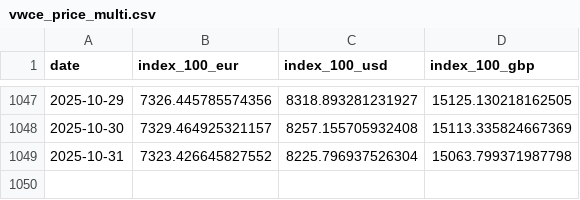
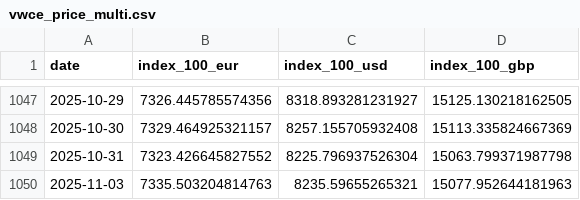
Before and after one commit to bankeronwheels-raph/quilt-outputs, a CSV file: vwce/vwce_price_multi.csv, drawn as a sheet; only a part is shown, gaps mark what is left out.

Commit message:
VWCE nightly: update CSVs

```diff
--- a/vwce/vwce_price_multi.csv
+++ b/vwce/vwce_price_multi.csv
@@ -1049 +1049,2 @@ date,index_100_eur,index_100_usd,index_100_gbp
 2025-10-31,7323.426645827552,8225.796937526304,15063.799371987798
+2025-11-03,7335.503204814763,8235.59655265321,15077.952644181963
```
Also changed, not shown: vwce/vwce_price_ytd.csv, vwce/vwce_returns_horizons.csv, 2 other files.
